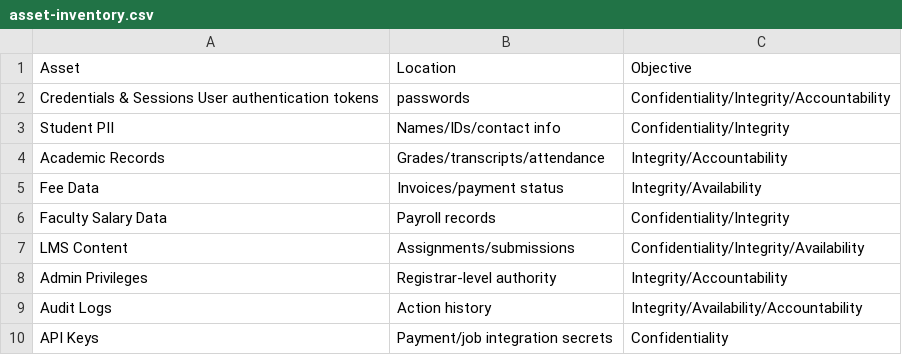
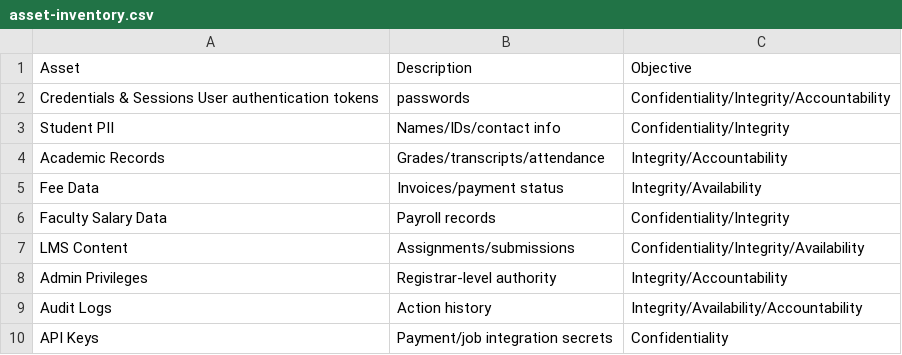
Before and after one commit to Ehzem/university-management-secure-architecture, a CSV file: tables/asset-inventory.csv, drawn as a sheet.

Commit message:
Update asset-inventory.csv

```diff
--- a/tables/asset-inventory.csv
+++ b/tables/asset-inventory.csv
@@ -1,2 +1,2 @@
-Asset,Location,Objective
+Asset,Description,Objective
 Credentials & Sessions	User authentication tokens, passwords,	Confidentiality/Integrity/Accountability
```
